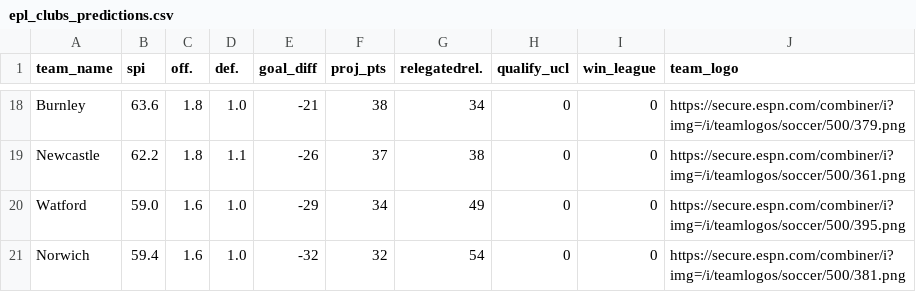
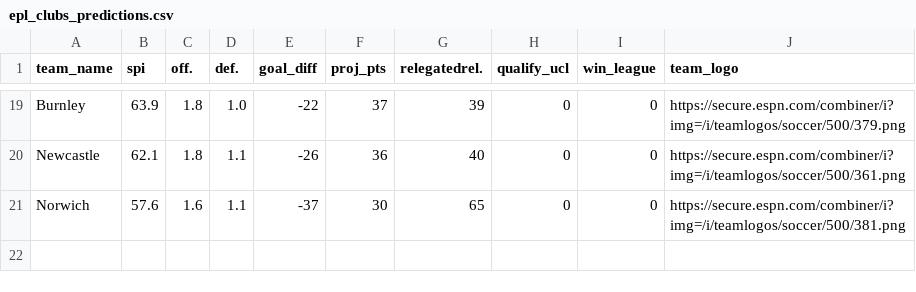
Before and after one commit to AbdoulMa/Abdoul-Site, a CSV file: _posts/2021-09-03-club-predictions/epl_clubs_predictions.csv, drawn as a sheet; only a part is shown, gaps mark what is left out; removed rows and columns are numbered as before the commit, all else as after; the diff covers the shown part only; the diff names each change by its address in the sheet, - before the commit and + after, or states it on an @@ line.

```diff
--- a/_posts/2021-09-03-club-predictions/epl_clubs_predictions.csv
+++ b/_posts/2021-09-03-club-predictions/epl_clubs_predictions.csv
-B19 (spi): 63.6
+B19 (spi): 63.9
-E19 (goal_diff): -21
+E19 (goal_diff): -22
-F19 (proj_pts): 38
+F19 (proj_pts): 37
-G19 (relegatedrel.): 34
+G19 (relegatedrel.): 39
-B20 (spi): 62.2
+B20 (spi): 62.1
-F20 (proj_pts): 37
+F20 (proj_pts): 36
-G20 (relegatedrel.): 38
+G20 (relegatedrel.): 40
-row 20: Watford | 59.0 | 1.6 | 1.0 | -29 | 34 | 49 | 0 | 0 | https://secure.espn.com/combiner/i?img=/i/teamlogos/soccer/500/395.png
-B21 (spi): 59.4
+B21 (spi): 57.6
-D21 (def.): 1.0
+D21 (def.): 1.1
-E21 (goal_diff): -32
+E21 (goal_diff): -37
-F21 (proj_pts): 32
+F21 (proj_pts): 30
-G21 (relegatedrel.): 54
+G21 (relegatedrel.): 65
```
Also changed, not shown: 7 added rows, 6 removed rows and 47 edited cells elsewhere in this file, _site/posts/2021-09-03-club-predictions/epl_clubs_predictions.csv, 7 other files.
